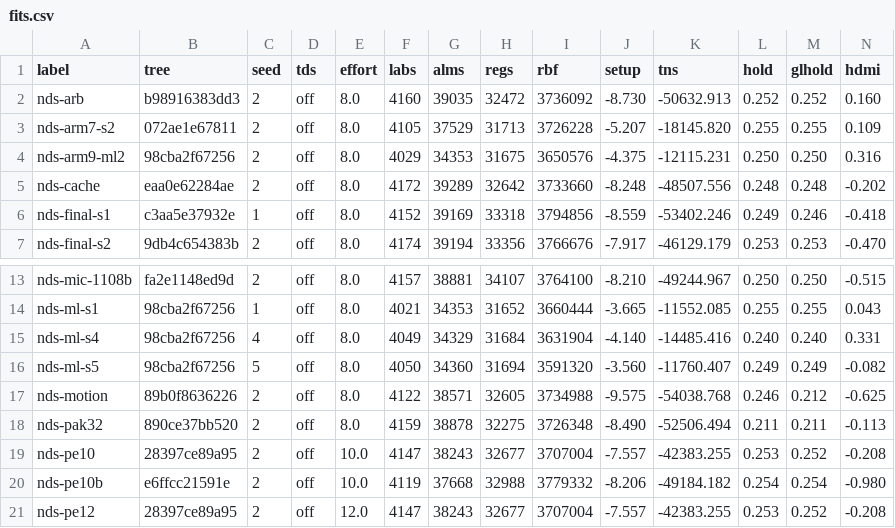
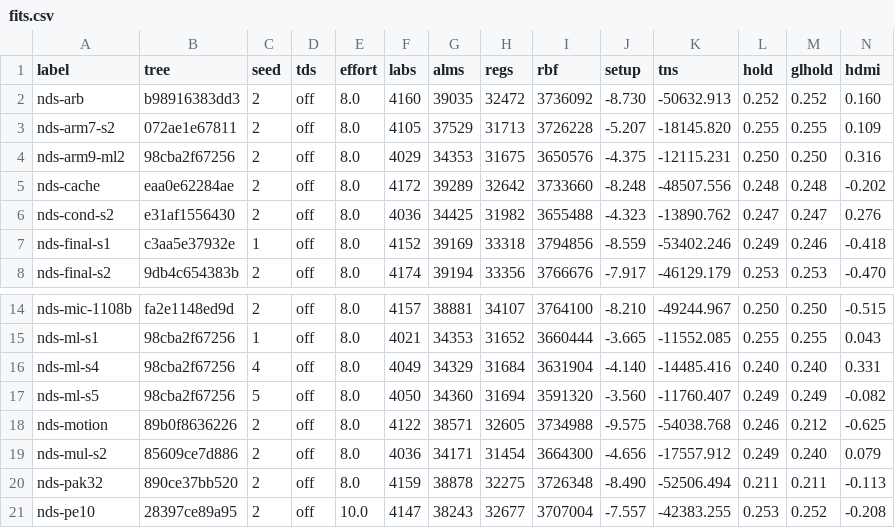
Before and after one commit to Domatakai/ds-mister-core, a CSV file: fpga/reports/fits.csv, drawn as a sheet; only a part is shown, gaps mark what is left out; the shorter side is filled out with more unchanged rows.

```diff
--- a/fpga/reports/fits.csv
+++ b/fpga/reports/fits.csv
@@ -5,2 +5,3 @@ nds-arm9-ml2,98cba2f67256,2,off,8.0,4029,34353,31675,3650576,-4.375,-12115.231,0
 nds-cache,eaa0e62284ae,2,off,8.0,4172,39289,32642,3733660,-8.248,-48507.556,0.248,0.248,-0.202
+nds-cond-s2,e31af1556430,2,off,8.0,4036,34425,31982,3655488,-4.323,-13890.762,0.247,0.247,0.276
 nds-final-s1,c3aa5e37932e,1,off,8.0,4152,39169,33318,3794856,-8.559,-53402.246,0.249,0.246,-0.418
@@ -17,2 +18,3 @@ nds-ml-s5,98cba2f67256,5,off,8.0,4050,34360,31694,3591320,-3.560,-11760.407,0.24
 nds-motion,89b0f8636226,2,off,8.0,4122,38571,32605,3734988,-9.575,-54038.768,0.246,0.212,-0.625
+nds-mul-s2,85609ce7d886,2,off,8.0,4036,34171,31454,3664300,-4.656,-17557.912,0.249,0.240,0.079
 nds-pak32,890ce37bb520,2,off,8.0,4159,38878,32275,3726348,-8.490,-52506.494,0.211,0.211,-0.113
```
Also changed, not shown: 1 other file.
